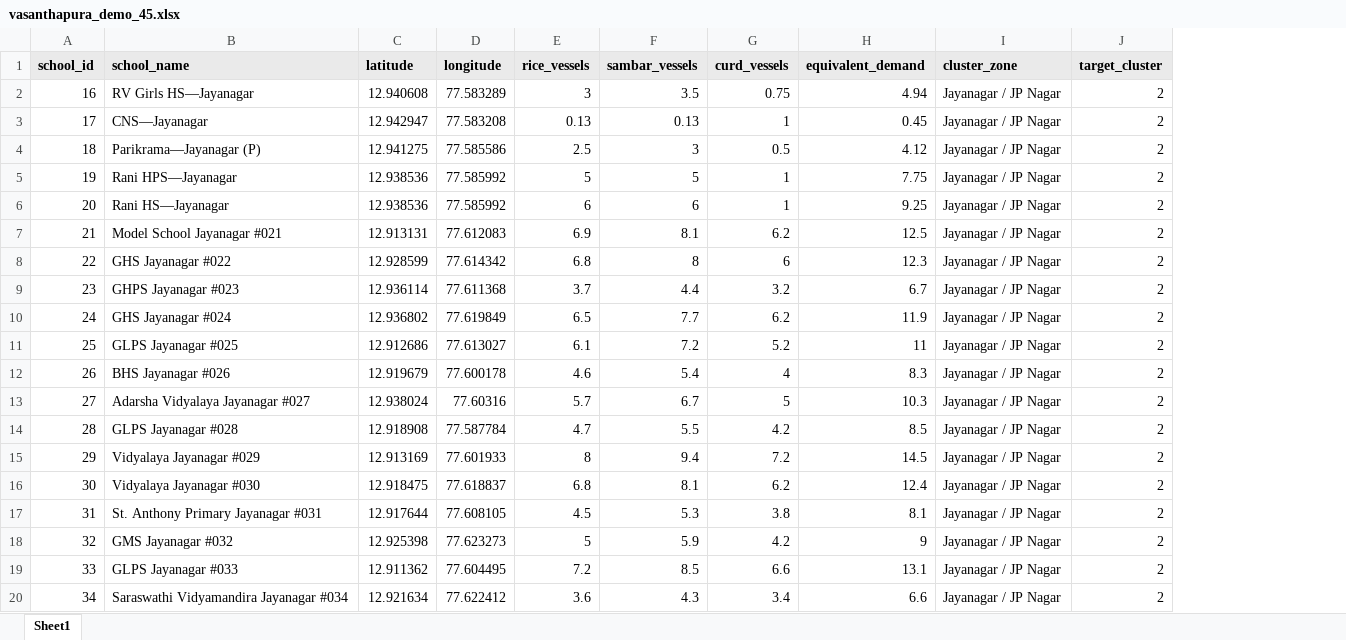
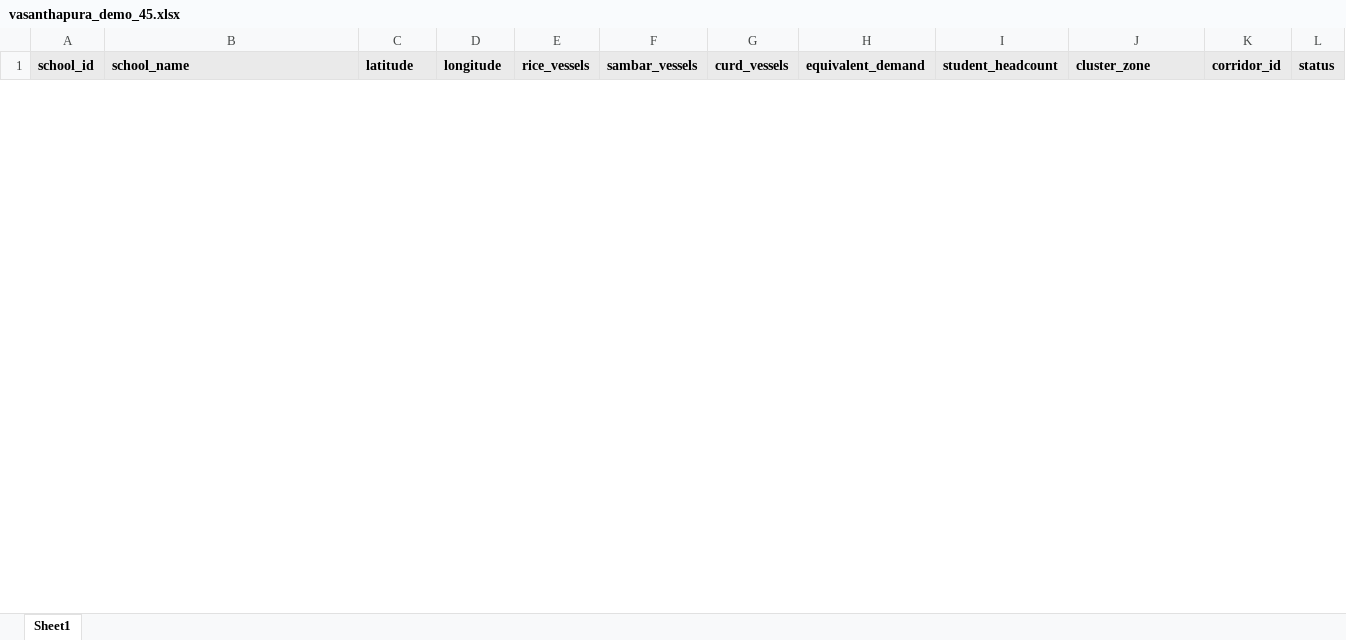
Before and after one commit to garv-iitr/MS0-103, an Excel workbook: data/vasanthapura_demo_45.xlsx, sheet Sheet1, drawn as a sheet; only a part is shown; values as stored, in another font and other column widths than the file's, no borders; removed rows and columns are numbered as before the commit, all else as after; the diff covers the shown part only; the diff names each change by its address in the sheet, - before the commit and + after, or states it on an @@ line.

```diff
--- a/data/vasanthapura_demo_45.xlsx (sheet Sheet1)
+++ b/data/vasanthapura_demo_45.xlsx (sheet Sheet1)
+column I (student_headcount), empty
-column J (target_cluster), empty
+column K (corridor_id), empty
+column L (status), empty
-row 2: 16 | RV Girls HS—Jayanagar | 12.940608 | 77.583289 | 3 | 3.5 | 0.75 | 4.94 | Jayanagar / JP Nagar | 2
-row 3: 17 | CNS—Jayanagar | 12.942947 | 77.583208 | 0.13 | 0.13 | 1 | 0.45 | Jayanagar / JP Nagar | 2
-row 4: 18 | Parikrama—Jayanagar (P) | 12.941275 | 77.585586 | 2.5 | 3 | 0.5 | 4.12 | Jayanagar / JP Nagar | 2
-row 5: 19 | Rani HPS—Jayanagar | 12.938536 | 77.585992 | 5 | 5 | 1 | 7.75 | Jayanagar / JP Nagar | 2
-row 6: 20 | Rani HS—Jayanagar | 12.938536 | 77.585992 | 6 | 6 | 1 | 9.25 | Jayanagar / JP Nagar | 2
-row 7: 21 | Model School Jayanagar #021 | 12.913131 | 77.612083 | 6.9 | 8.1 | 6.2 | 12.5 | Jayanagar / JP Nagar | 2
-row 8: 22 | GHS Jayanagar #022 | 12.928599 | 77.614342 | 6.8 | 8 | 6 | 12.3 | Jayanagar / JP Nagar | 2
-row 9: 23 | GHPS Jayanagar #023 | 12.936114 | 77.611368 | 3.7 | 4.4 | 3.2 | 6.7 | Jayanagar / JP Nagar | 2
-row 10: 24 | GHS Jayanagar #024 | 12.936802 | 77.619849 | 6.5 | 7.7 | 6.2 | 11.9 | Jayanagar / JP Nagar | 2
-row 11: 25 | GLPS Jayanagar #025 | 12.912686 | 77.613027 | 6.1 | 7.2 | 5.2 | 11 | Jayanagar / JP Nagar | 2
-row 12: 26 | BHS Jayanagar #026 | 12.919679 | 77.600178 | 4.6 | 5.4 | 4 | 8.3 | Jayanagar / JP Nagar | 2
-row 13: 27 | Adarsha Vidyalaya Jayanagar #027 | 12.938024 | 77.60316 | 5.7 | 6.7 | 5 | 10.3 | Jayanagar / JP Nagar | 2
-row 14: 28 | GLPS Jayanagar #028 | 12.918908 | 77.587784 | 4.7 | 5.5 | 4.2 | 8.5 | Jayanagar / JP Nagar | 2
-row 15: 29 | Vidyalaya Jayanagar #029 | 12.913169 | 77.601933 | 8 | 9.4 | 7.2 | 14.5 | Jayanagar / JP Nagar | 2
-row 16: 30 | Vidyalaya Jayanagar #030 | 12.918475 | 77.618837 | 6.8 | 8.1 | 6.2 | 12.4 | Jayanagar / JP Nagar | 2
-row 17: 31 | St. Anthony Primary Jayanagar #031 | 12.917644 | 77.608105 | 4.5 | 5.3 | 3.8 | 8.1 | Jayanagar / JP Nagar | 2
-row 18: 32 | GMS Jayanagar #032 | 12.925398 | 77.623273 | 5 | 5.9 | 4.2 | 9 | Jayanagar / JP Nagar | 2
-row 19: 33 | GLPS Jayanagar #033 | 12.911362 | 77.604495 | 7.2 | 8.5 | 6.6 | 13.1 | Jayanagar / JP Nagar | 2
-row 20: 34 | Saraswathi Vidyamandira Jayanagar #034 | 12.921634 | 77.622412 | 3.6 | 4.3 | 3.4 | 6.6 | Jayanagar / JP Nagar | 2
```
Also changed, not shown: 45 added rows and 98 removed rows elsewhere in this sheet, data.xlsx, data/data.xlsx, 16 other files.
